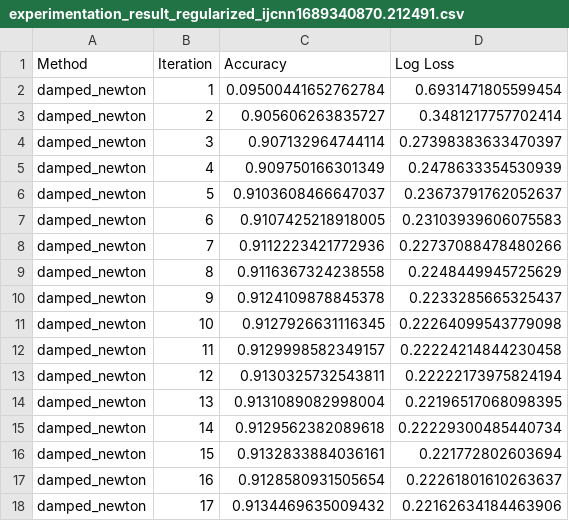
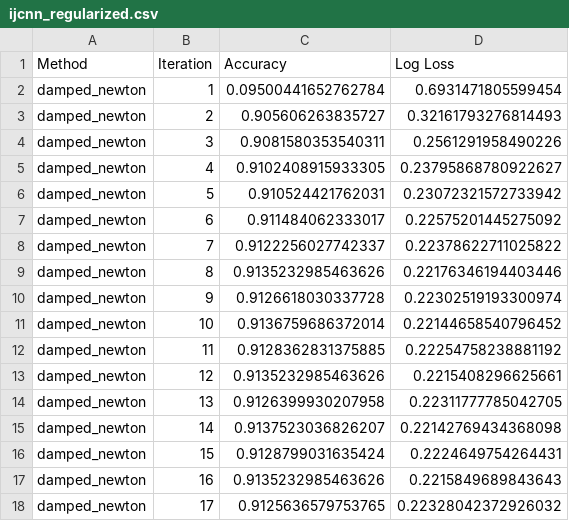
Before and after one commit to pascalraphaelkunz/ContinuousOptimizationProject, a CSV file: Results/ijcnn_regularized.csv (was experimentation_result_regularized_ijcnn1689340870.212491.csv), drawn as a sheet; only a part is shown; the diff covers the shown part only.

```diff
--- a/experimentation_result_regularized_ijcnn1689340870.212491.csv
+++ b/Results/ijcnn_regularized.csv
@@ -2,17 +2,17 @@ Method,Iteration,Accuracy,Log Loss
 damped_newton,1,0.09500441652762784,0.6931471805599454
-damped_newton,2,0.905606263835727,0.3481217757702414
-damped_newton,3,0.907132964744114,0.27398383633470397
-damped_newton,4,0.909750166301349,0.2478633354530939
-damped_newton,5,0.9103608466647037,0.23673791762052637
-damped_newton,6,0.9107425218918005,0.23103939606075583
-damped_newton,7,0.9112223421772936,0.22737088478480266
-damped_newton,8,0.9116367324238558,0.2248449945725629
-damped_newton,9,0.9124109878845378,0.2233285665325437
-damped_newton,10,0.9127926631116345,0.22264099543779098
-damped_newton,11,0.9129998582349157,0.22224214844230458
-damped_newton,12,0.9130325732543811,0.22222173975824194
-damped_newton,13,0.9131089082998004,0.22196517068098395
-damped_newton,14,0.9129562382089618,0.22229300485440734
-damped_newton,15,0.9132833884036161,0.221772802603694
-damped_newton,16,0.9128580931505654,0.22261801610263637
-damped_newton,17,0.9134469635009432,0.22162634184463906
+damped_newton,2,0.905606263835727,0.32161793276814493
+damped_newton,3,0.9081580353540311,0.2561291958490226
+damped_newton,4,0.9102408915933305,0.23795868780922627
+damped_newton,5,0.910524421762031,0.23072321572733942
+damped_newton,6,0.911484062333017,0.22575201445275092
+damped_newton,7,0.9122256027742337,0.22378622711025822
+damped_newton,8,0.9135232985463626,0.22176346194403446
+damped_newton,9,0.9126618030337728,0.22302519193300974
+damped_newton,10,0.9136759686372014,0.22144658540796452
+damped_newton,11,0.9128362831375885,0.22254758238881192
+damped_newton,12,0.9135232985463626,0.2215408296625661
+damped_newton,13,0.9126399930207958,0.22311777785042705
+damped_newton,14,0.9137523036826207,0.22142769434368098
+damped_newton,15,0.9128799031635424,0.2224649754264431
+damped_newton,16,0.9135232985463626,0.2215849689843643
+damped_newton,17,0.9125636579753765,0.22328042372926032
```
Also changed, not shown: 101 edited cells elsewhere in this file, Results/a9a_regularized.csv, 29 other files.
